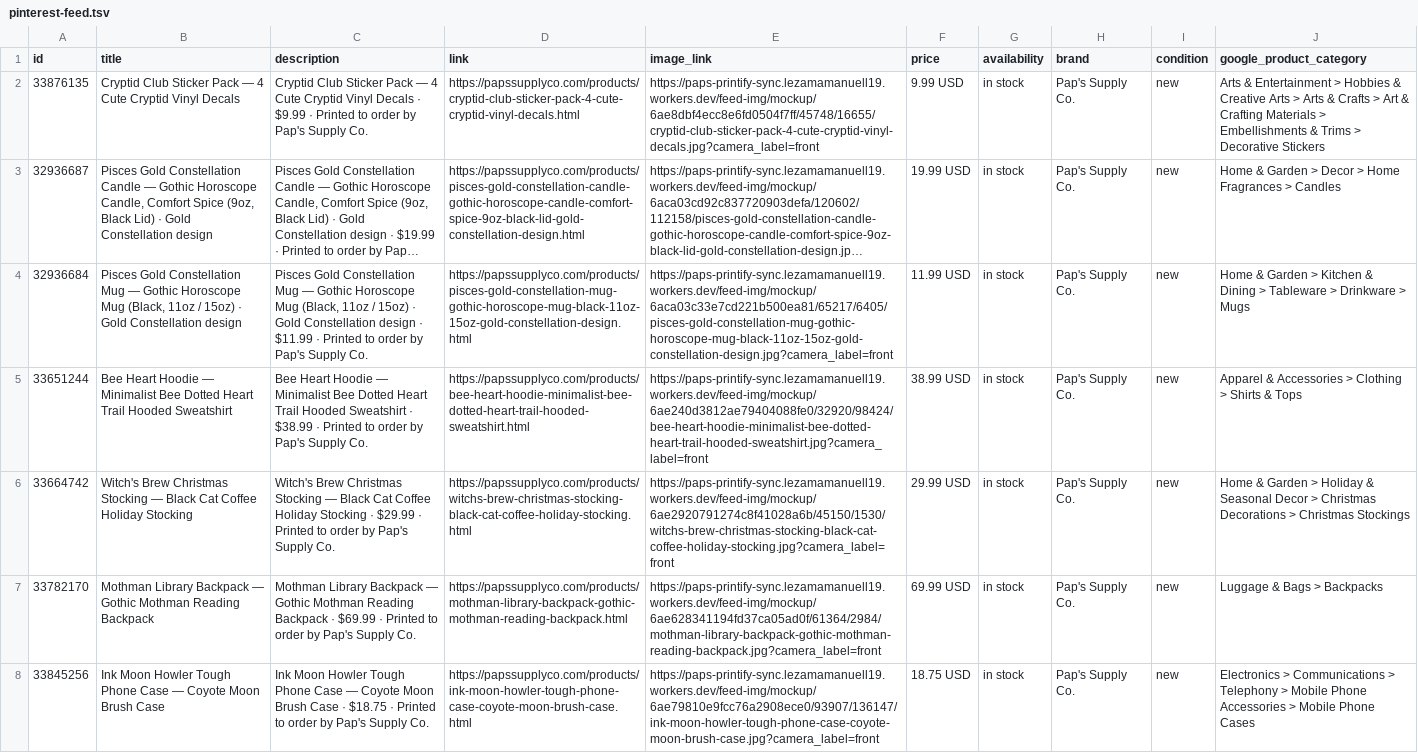
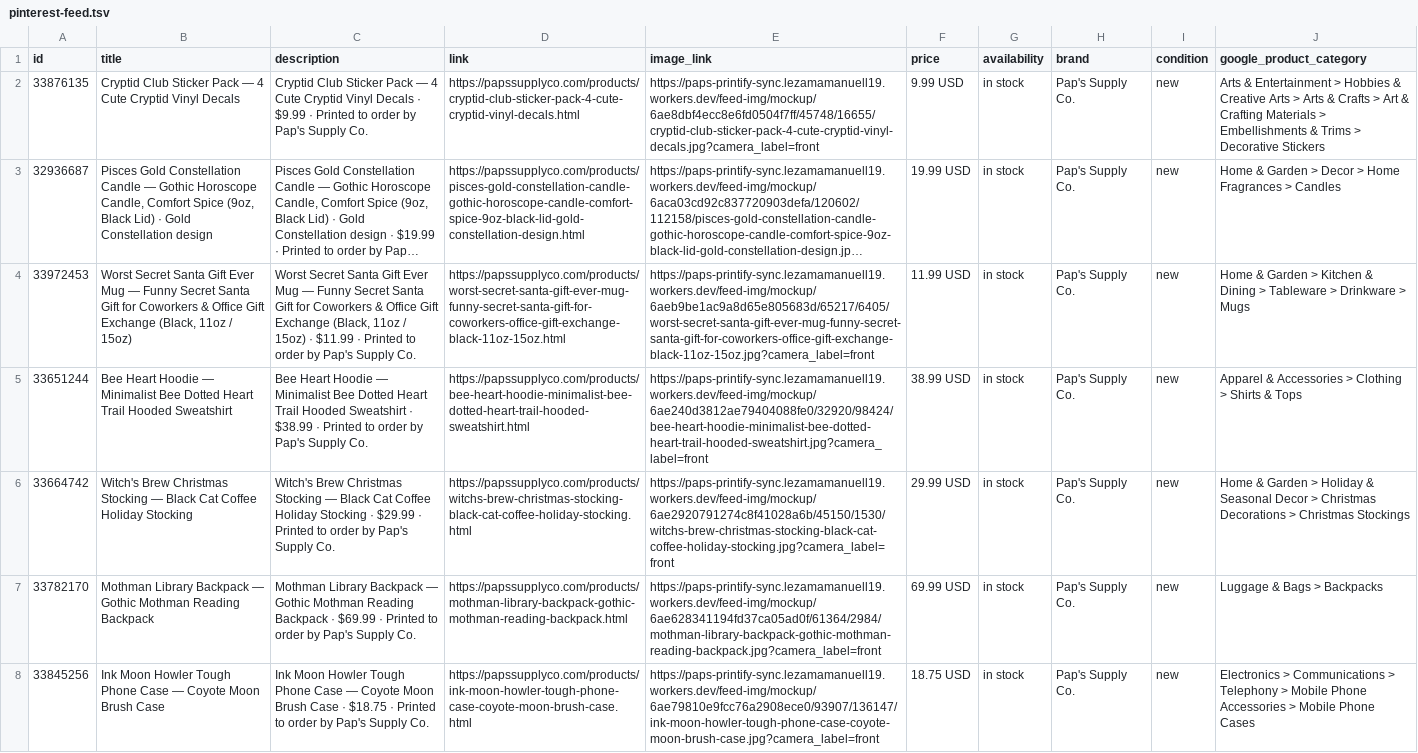
Before and after one commit to pappap19/paps-supply-co, a TSV file: pinterest-feed.tsv, drawn as a sheet; only a part is shown; long unchanged cells end in …; the diff covers the shown part only; the diff names each change by its address in the sheet, - before the commit and + after, or states it on an @@ line.

Commit message:
Site sync from Printify (manual repair: Secret Santa mug + Opossum pillow)

```diff
--- a/pinterest-feed.tsv
+++ b/pinterest-feed.tsv
-A4 (id): 32936684
+A4 (id): 33972453
-B4 (title): Pisces Gold Constellation Mug — Gothic Horoscope Mug (Black, 11oz / 15oz) · Gold Constellation design
+B4 (title): Worst Secret Santa Gift Ever Mug — Funny Secret Santa Gift for Coworkers & Office Gift Exchange (Black, 11oz / 15oz)
-C4 (description): Pisces Gold Constellation Mug — Gothic Horoscope Mug (Black, 11oz / 15oz) · Gold Constellation design · $11.99…
+C4 (description): Worst Secret Santa Gift Ever Mug — Funny Secret Santa Gift for Coworkers & Office Gift Exchange (Black, 11oz / 15oz) · $11.99…
-D4 (link): https://papssupplyco.com/products/pisces-gold-constellation-mug-gothic-horoscope-mug-black-11oz-15oz-gold-constellation-design.html
+D4 (link): https://papssupplyco.com/products/worst-secret-santa-gift-ever-mug-funny-secret-santa-gift-for-coworkers-office-gift-exchange-black-11oz-15oz.html
-E4 (image_link): https://paps-printify-sync.lezamamanuell19.workers.dev/feed-img/mockup/6aca03c33e7cd221b500ea81/65217/6405/pisces-gold-constellation-mug-gothic-horoscope-mug-black-11oz-15oz-gold-constellation-design.jpg?camera_label=front
+E4 (image_link): https://paps-printify-sync.lezamamanuell19.workers.dev/feed-img/mockup/6aeb9be1ac9a8d65e805683d/65217/6405/worst-secret-santa-gift-ever-mug-funny-secret-santa-gift-for-coworkers-office-gift-exchange-black-11oz-15oz.jpg?camera_label=front
```
Also changed, not shown: 2 added rows, 23 moved rows and 5 edited cells elsewhere in this file, google-feed.tsv, 3 other files.
